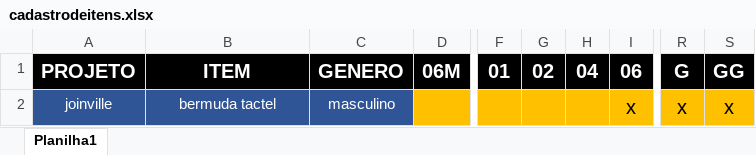
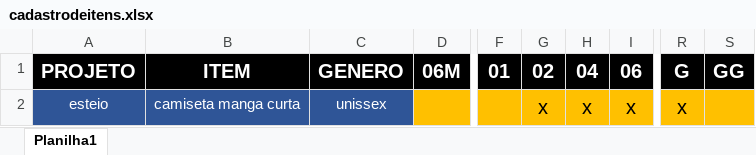
Before and after one commit to Alexandre1313/system_sys_back, an Excel workbook: core/utils/cadastrodeitens.xlsx, sheet Planilha1, drawn as a sheet; only a part is shown, gaps mark what is left out; values as stored, in another font and other column widths than the file's, no borders; the diff names each change by its address in the sheet, - before the commit and + after, or states it on an @@ line.

```diff
--- a/core/utils/cadastrodeitens.xlsx (sheet Planilha1)
+++ b/core/utils/cadastrodeitens.xlsx (sheet Planilha1)
-A2: joinville
+A2: esteio
-B2: bermuda tactel
+B2: camiseta manga curta
-C2: masculino
+C2: unissex
-G2: (empty)
+G2: x
-H2: (empty)
+H2: x
-S2: x
+S2: (empty)
```
Also changed, not shown: core/utils/cadendereco.xlsx, 3 other files.
